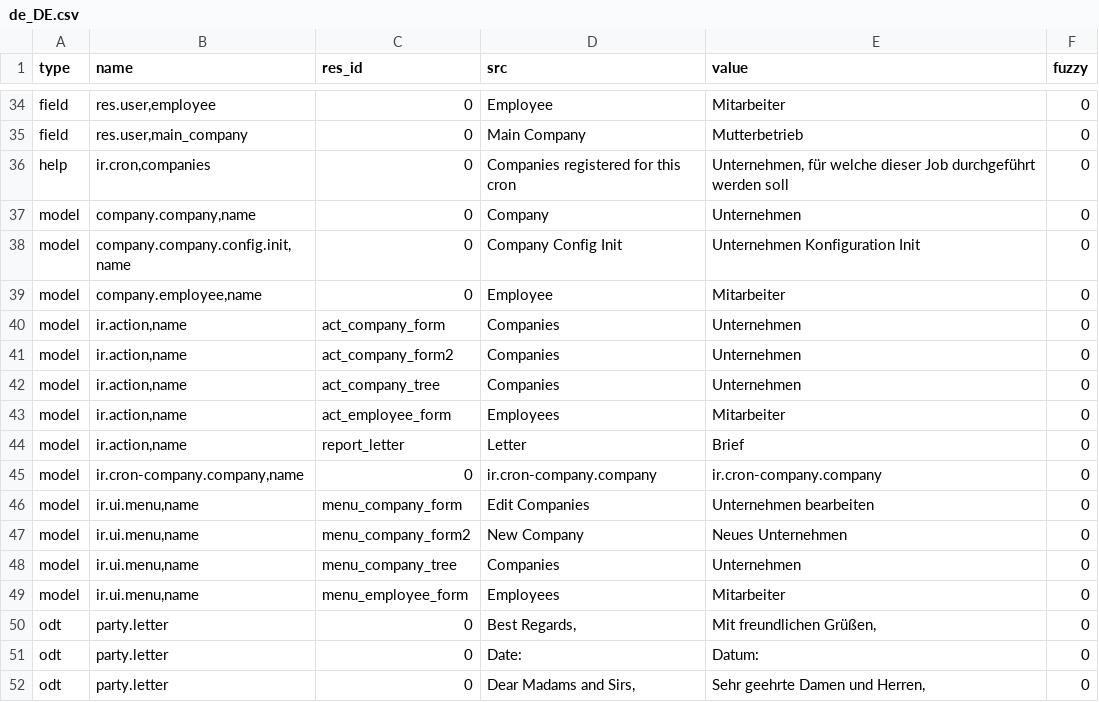
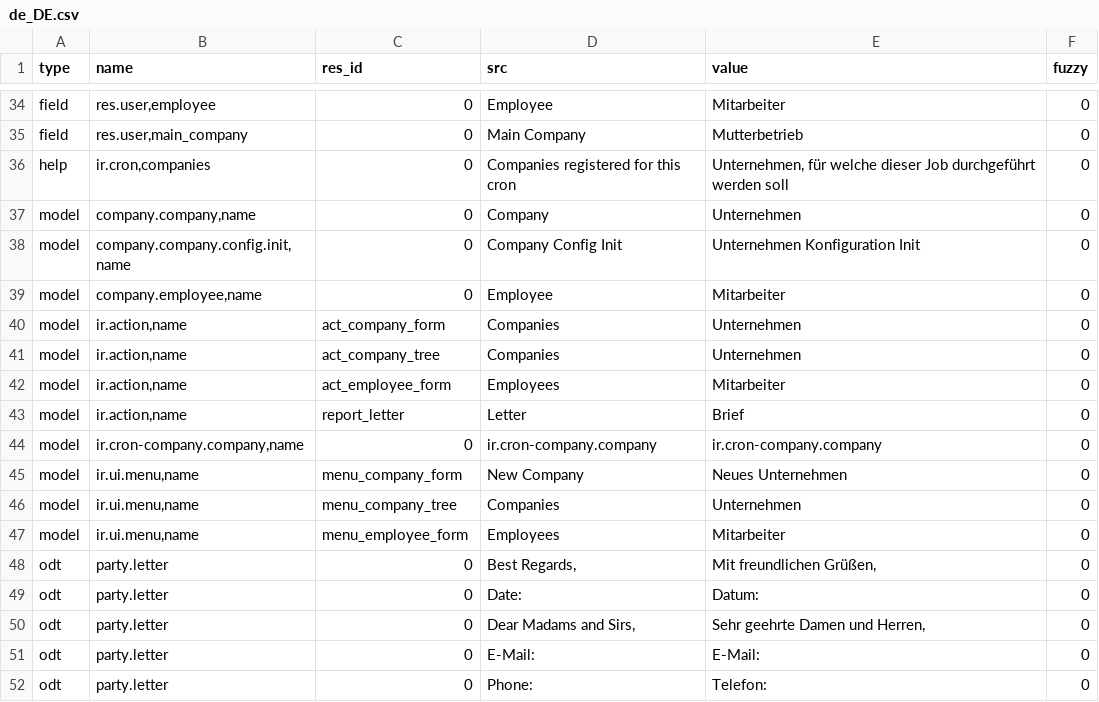
Before and after one commit to coopengo/company, a CSV file: de_DE.csv, drawn as a sheet; only a part is shown, gaps mark what is left out; the shorter side is filled out with more unchanged rows.

Commit message:
Update translation for de_DE.

```diff
--- a/de_DE.csv
+++ b/de_DE.csv
@@ -40,3 +40,2 @@ model,"company.employee,name",0,Employee,Mitarbeiter,0
 model,"ir.action,name",act_company_form,Companies,Unternehmen,0
-model,"ir.action,name",act_company_form2,Companies,Unternehmen,0
 model,"ir.action,name",act_company_tree,Companies,Unternehmen,0
@@ -45,4 +44,3 @@ model,"ir.action,name",report_letter,Letter,Brief,0
 model,"ir.cron-company.company,name",0,ir.cron-company.company,ir.cron-company.company,0
-model,"ir.ui.menu,name",menu_company_form,Edit Companies,Unternehmen bearbeiten,0
-model,"ir.ui.menu,name",menu_company_form2,New Company,Neues Unternehmen,0
+model,"ir.ui.menu,name",menu_company_form,New Company,Neues Unternehmen,0
 model,"ir.ui.menu,name",menu_company_tree,Companies,Unternehmen,0
```
